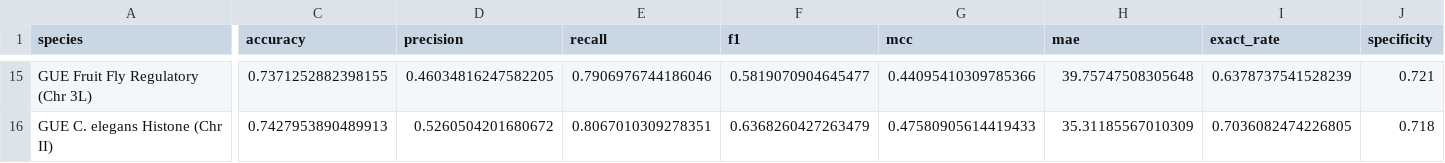
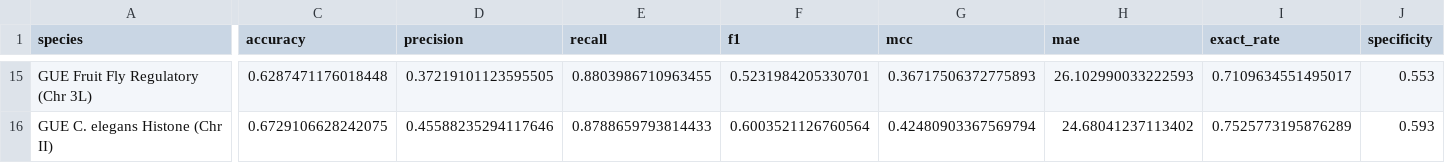
Before and after one commit to arfWildWolf/codon-tokenization-simplified, a CSV file: all_species_results_v2.csv, drawn as a sheet; only a part is shown, gaps mark what is left out; the diff covers the shown part only; the diff names each change by its address in the sheet, - before the commit and + after, or states it on an @@ line.

```diff
--- a/all_species_results_v2.csv
+++ b/all_species_results_v2.csv
-C15 (accuracy): 0.7371252882398155
+C15 (accuracy): 0.6287471176018448
-D15 (precision): 0.46034816247582205
+D15 (precision): 0.37219101123595505
-E15 (recall): 0.7906976744186046
+E15 (recall): 0.8803986710963455
-F15 (f1): 0.5819070904645477
+F15 (f1): 0.5231984205330701
-G15 (mcc): 0.44095410309785366
+G15 (mcc): 0.36717506372775893
-H15 (mae): 39.75747508305648
+H15 (mae): 26.102990033222593
-I15 (exact_rate): 0.6378737541528239
+I15 (exact_rate): 0.7109634551495017
-J15 (specificity): 0.721
+J15 (specificity): 0.553
-C16 (accuracy): 0.7427953890489913
+C16 (accuracy): 0.6729106628242075
-D16 (precision): 0.5260504201680672
+D16 (precision): 0.45588235294117646
-E16 (recall): 0.8067010309278351
+E16 (recall): 0.8788659793814433
-F16 (f1): 0.6368260427263479
+F16 (f1): 0.6003521126760564
-G16 (mcc): 0.47580905614419433
+G16 (mcc): 0.42480903367569794
-H16 (mae): 35.31185567010309
+H16 (mae): 24.68041237113402
-I16 (exact_rate): 0.7036082474226805
+I16 (exact_rate): 0.7525773195876289
-J16 (specificity): 0.718
+J16 (specificity): 0.593
```
Also changed, not shown: 113 edited cells elsewhere in this file, all_species_results_v1.csv, 5 other files.
